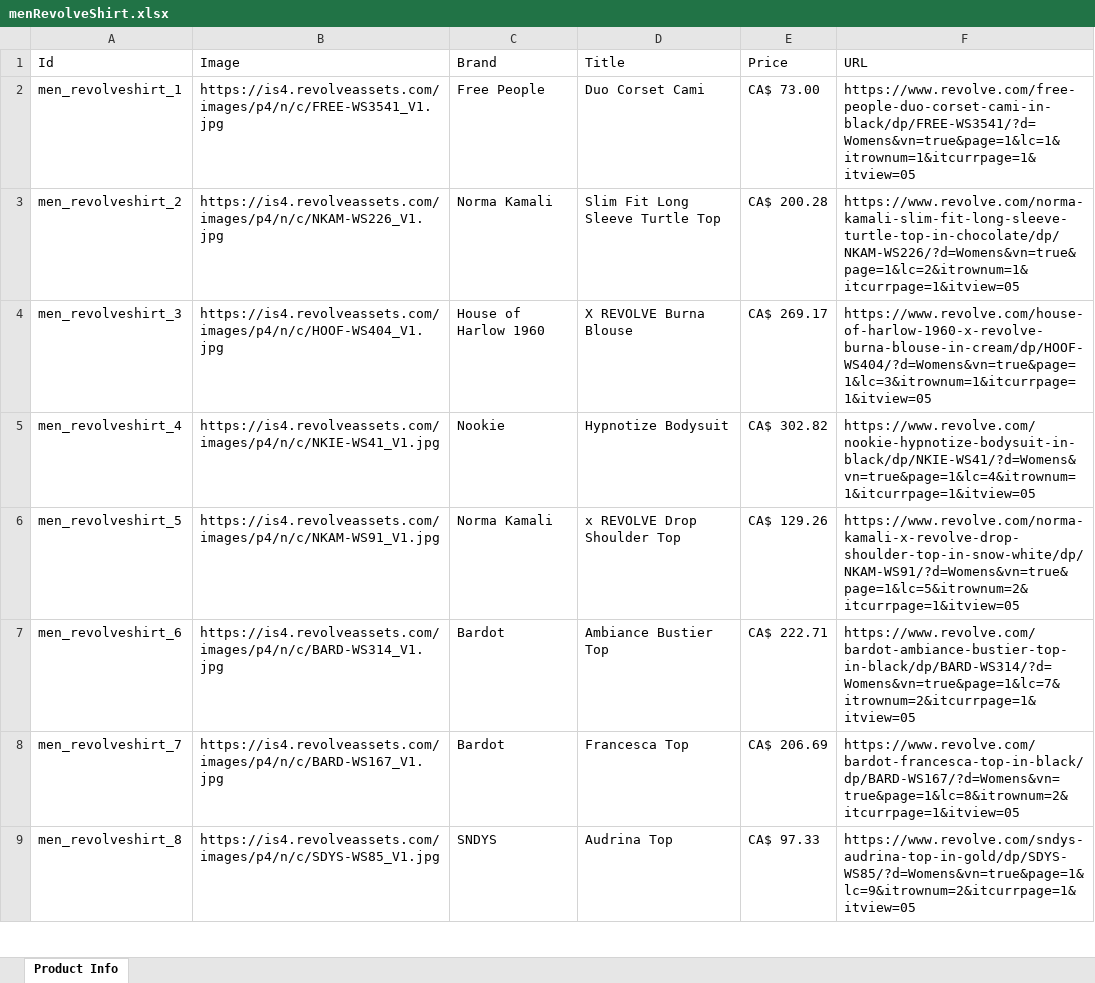
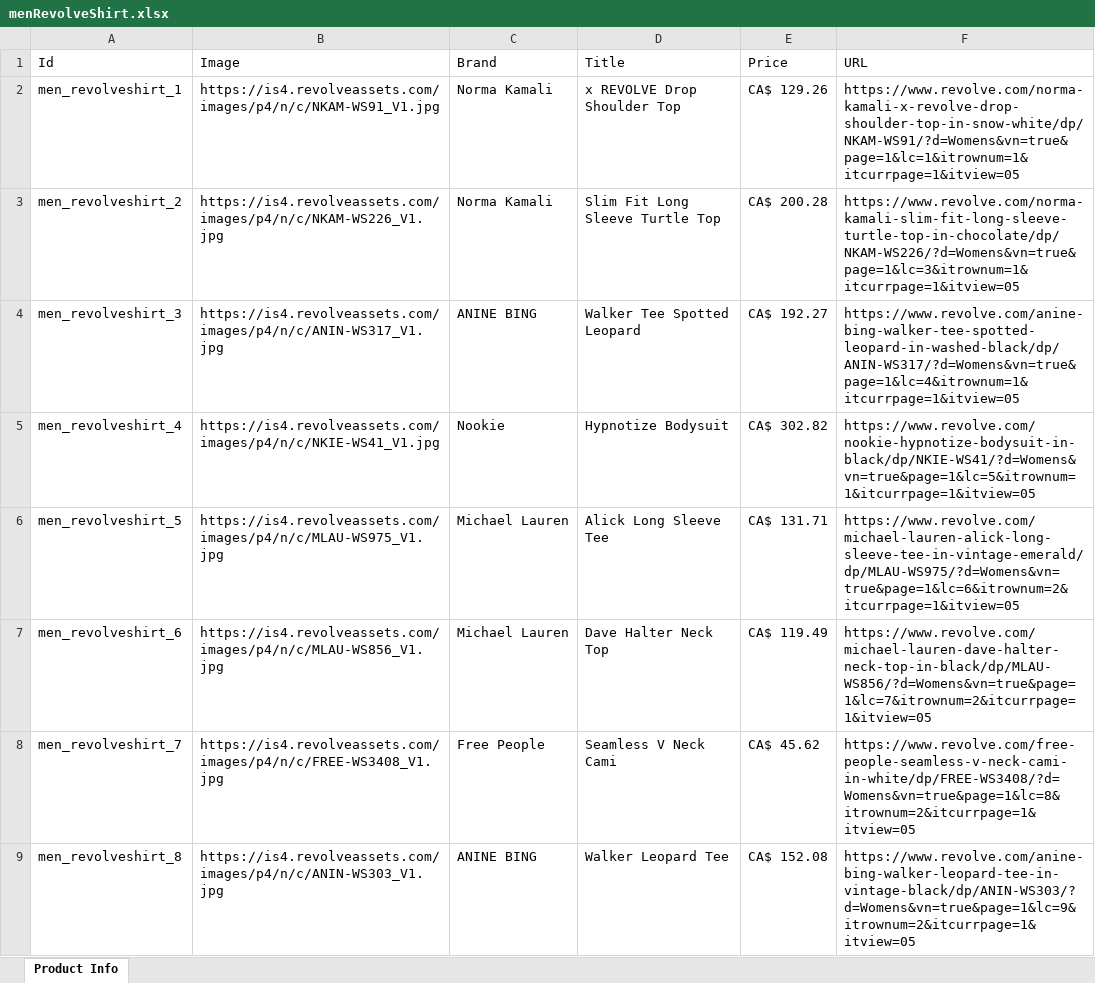
Before and after one commit to jayati2031/Fashion-Frenzy-Backend, an Excel workbook: src/main/resources/menRevolveShirt.xlsx, sheet Product Info, drawn as a sheet; only a part is shown; values as stored, in another font and other column widths than the file's, no borders; the diff covers the shown part only; the diff names each change by its address in the sheet, - before the commit and + after, or states it on an @@ line.

```diff
--- a/src/main/resources/menRevolveShirt.xlsx (sheet Product Info)
+++ b/src/main/resources/menRevolveShirt.xlsx (sheet Product Info)
-B2 (Image): https://is4.revolveassets.com/images/p4/n/c/FREE-WS3541_V1.jpg
+B2 (Image): https://is4.revolveassets.com/images/p4/n/c/NKAM-WS91_V1.jpg
-C2 (Brand): Free People
+C2 (Brand): Norma Kamali
-D2 (Title): Duo Corset Cami
+D2 (Title): x REVOLVE Drop Shoulder Top
-E2 (Price): CA$ 73.00
+E2 (Price): CA$ 129.26
-F2 (URL): https://www.revolve.com/free-people-duo-corset-cami-in-black/dp/FREE-WS3541/?d=Womens&vn=true&page=1&lc=1&itrownum=1&itcurrpage=1&itview=05
+F2 (URL): https://www.revolve.com/norma-kamali-x-revolve-drop-shoulder-top-in-snow-white/dp/NKAM-WS91/?d=Womens&vn=true&page=1&lc=1&itrownum=1&itcurrpage=1&itview=05
-F3 (URL): https://www.revolve.com/norma-kamali-slim-fit-long-sleeve-turtle-top-in-chocolate/dp/NKAM-WS226/?d=Womens&vn=true&page=1&lc=2&itrownum=1&itcurrpage=1&itview=05
+F3 (URL): https://www.revolve.com/norma-kamali-slim-fit-long-sleeve-turtle-top-in-chocolate/dp/NKAM-WS226/?d=Womens&vn=true&page=1&lc=3&itrownum=1&itcurrpage=1&itview=05
-B4 (Image): https://is4.revolveassets.com/images/p4/n/c/HOOF-WS404_V1.jpg
+B4 (Image): https://is4.revolveassets.com/images/p4/n/c/ANIN-WS317_V1.jpg
-C4 (Brand): House of Harlow 1960
+C4 (Brand): ANINE BING
-D4 (Title): X REVOLVE Burna Blouse
+D4 (Title): Walker Tee Spotted Leopard
-E4 (Price): CA$ 269.17
+E4 (Price): CA$ 192.27
-F4 (URL): https://www.revolve.com/house-of-harlow-1960-x-revolve-burna-blouse-in-cream/dp/HOOF-WS404/?d=Womens&vn=true&page=1&lc=3&itrownum=1&itcurrpage=1&itview=05
+F4 (URL): https://www.revolve.com/anine-bing-walker-tee-spotted-leopard-in-washed-black/dp/ANIN-WS317/?d=Womens&vn=true&page=1&lc=4&itrownum=1&itcurrpage=1&itview=05
-F5 (URL): https://www.revolve.com/nookie-hypnotize-bodysuit-in-black/dp/NKIE-WS41/?d=Womens&vn=true&page=1&lc=4&itrownum=1&itcurrpage=1&itview=05
+F5 (URL): https://www.revolve.com/nookie-hypnotize-bodysuit-in-black/dp/NKIE-WS41/?d=Womens&vn=true&page=1&lc=5&itrownum=1&itcurrpage=1&itview=05
-B6 (Image): https://is4.revolveassets.com/images/p4/n/c/NKAM-WS91_V1.jpg
+B6 (Image): https://is4.revolveassets.com/images/p4/n/c/MLAU-WS975_V1.jpg
-C6 (Brand): Norma Kamali
+C6 (Brand): Michael Lauren
-D6 (Title): x REVOLVE Drop Shoulder Top
+D6 (Title): Alick Long Sleeve Tee
-E6 (Price): CA$ 129.26
+E6 (Price): CA$ 131.71
-F6 (URL): https://www.revolve.com/norma-kamali-x-revolve-drop-shoulder-top-in-snow-white/dp/NKAM-WS91/?d=Womens&vn=true&page=1&lc=5&itrownum=2&itcurrpage=1&itview=05
+F6 (URL): https://www.revolve.com/michael-lauren-alick-long-sleeve-tee-in-vintage-emerald/dp/MLAU-WS975/?d=Womens&vn=true&page=1&lc=6&itrownum=2&itcurrpage=1&itview=05
-B7 (Image): https://is4.revolveassets.com/images/p4/n/c/BARD-WS314_V1.jpg
+B7 (Image): https://is4.revolveassets.com/images/p4/n/c/MLAU-WS856_V1.jpg
-C7 (Brand): Bardot
+C7 (Brand): Michael Lauren
-D7 (Title): Ambiance Bustier Top
+D7 (Title): Dave Halter Neck Top
-E7 (Price): CA$ 222.71
+E7 (Price): CA$ 119.49
-F7 (URL): https://www.revolve.com/bardot-ambiance-bustier-top-in-black/dp/BARD-WS314/?d=Womens&vn=true&page=1&lc=7&itrownum=2&itcurrpage=1&itview=05
+F7 (URL): https://www.revolve.com/michael-lauren-dave-halter-neck-top-in-black/dp/MLAU-WS856/?d=Womens&vn=true&page=1&lc=7&itrownum=2&itcurrpage=1&itview=05
-B8 (Image): https://is4.revolveassets.com/images/p4/n/c/BARD-WS167_V1.jpg
+B8 (Image): https://is4.revolveassets.com/images/p4/n/c/FREE-WS3408_V1.jpg
-C8 (Brand): Bardot
+C8 (Brand): Free People
-D8 (Title): Francesca Top
+D8 (Title): Seamless V Neck Cami
-E8 (Price): CA$ 206.69
+E8 (Price): CA$ 45.62
-F8 (URL): https://www.revolve.com/bardot-francesca-top-in-black/dp/BARD-WS167/?d=Womens&vn=true&page=1&lc=8&itrownum=2&itcurrpage=1&itview=05
+F8 (URL): https://www.revolve.com/free-people-seamless-v-neck-cami-in-white/dp/FREE-WS3408/?d=Womens&vn=true&page=1&lc=8&itrownum=2&itcurrpage=1&itview=05
-B9 (Image): https://is4.revolveassets.com/images/p4/n/c/SDYS-WS85_V1.jpg
+B9 (Image): https://is4.revolveassets.com/images/p4/n/c/ANIN-WS303_V1.jpg
-C9 (Brand): SNDYS
+C9 (Brand): ANINE BING
-D9 (Title): Audrina Top
+D9 (Title): Walker Leopard Tee
-E9 (Price): CA$ 97.33
+E9 (Price): CA$ 152.08
-F9 (URL): https://www.revolve.com/sndys-audrina-top-in-gold/dp/SDYS-WS85/?d=Womens&vn=true&page=1&lc=9&itrownum=2&itcurrpage=1&itview=05
+F9 (URL): https://www.revolve.com/anine-bing-walker-leopard-tee-in-vintage-black/dp/ANIN-WS303/?d=Womens&vn=true&page=1&lc=9&itrownum=2&itcurrpage=1&itview=05
```
Also changed, not shown: 159 edited cells elsewhere in this sheet, FrequencyCount.xlsx, src/main/resources/menAmazonHoodie.xlsx, 35 other files.
